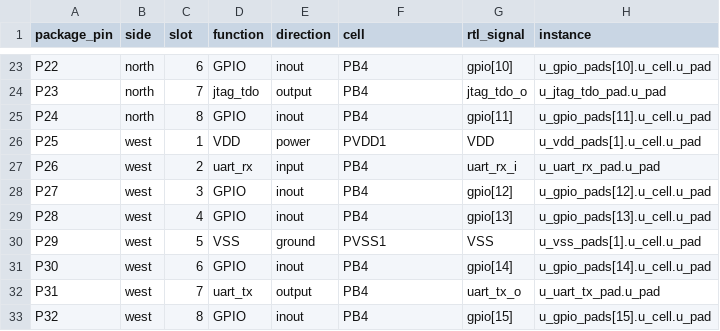
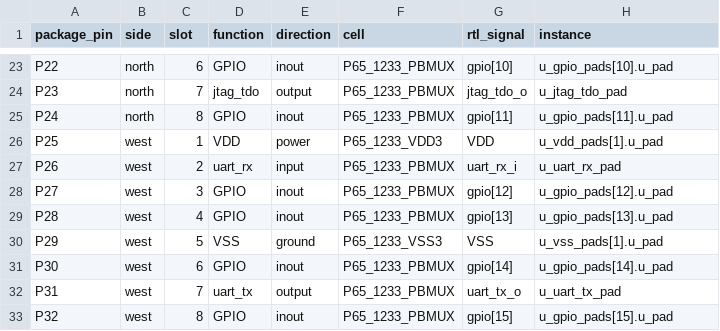
Before and after one commit to OpenTenon/tenon, a CSV file: docs/pinout/ics55/no-pll/qfn32.csv, drawn as a sheet; only a part is shown, gaps mark what is left out; the diff covers the shown part only; the diff names each change by its address in the sheet, - before the commit and + after, or states it on an @@ line.

```diff
--- a/docs/pinout/ics55/no-pll/qfn32.csv
+++ b/docs/pinout/ics55/no-pll/qfn32.csv
-F23:F25 (cell): PB4
+F23:F25 (cell): P65_1233_PBMUX
-H23 (instance): u_gpio_pads[10].u_cell.u_pad
+H23 (instance): u_gpio_pads[10].u_pad
-H24 (instance): u_jtag_tdo_pad.u_pad
+H24 (instance): u_jtag_tdo_pad
-H25 (instance): u_gpio_pads[11].u_cell.u_pad
+H25 (instance): u_gpio_pads[11].u_pad
-F26 (cell): PVDD1
+F26 (cell): P65_1233_VDD3
-H26 (instance): u_vdd_pads[1].u_cell.u_pad
+H26 (instance): u_vdd_pads[1].u_pad
-F27:F29 (cell): PB4
+F27:F29 (cell): P65_1233_PBMUX
-H27 (instance): u_uart_rx_pad.u_pad
+H27 (instance): u_uart_rx_pad
-H28 (instance): u_gpio_pads[12].u_cell.u_pad
+H28 (instance): u_gpio_pads[12].u_pad
-H29 (instance): u_gpio_pads[13].u_cell.u_pad
+H29 (instance): u_gpio_pads[13].u_pad
-F30 (cell): PVSS1
+F30 (cell): P65_1233_VSS3
-H30 (instance): u_vss_pads[1].u_cell.u_pad
+H30 (instance): u_vss_pads[1].u_pad
-F31:F33 (cell): PB4
+F31:F33 (cell): P65_1233_PBMUX
-H31 (instance): u_gpio_pads[14].u_cell.u_pad
+H31 (instance): u_gpio_pads[14].u_pad
-H32 (instance): u_uart_tx_pad.u_pad
+H32 (instance): u_uart_tx_pad
-H33 (instance): u_gpio_pads[15].u_cell.u_pad
+H33 (instance): u_gpio_pads[15].u_pad
```
Also changed, not shown: 42 edited cells elsewhere in this file, docs/pinout/ics55/no-pll/qfn128.csv, docs/pinout/ics55/no-pll/qfn64.csv, 32 other files.
